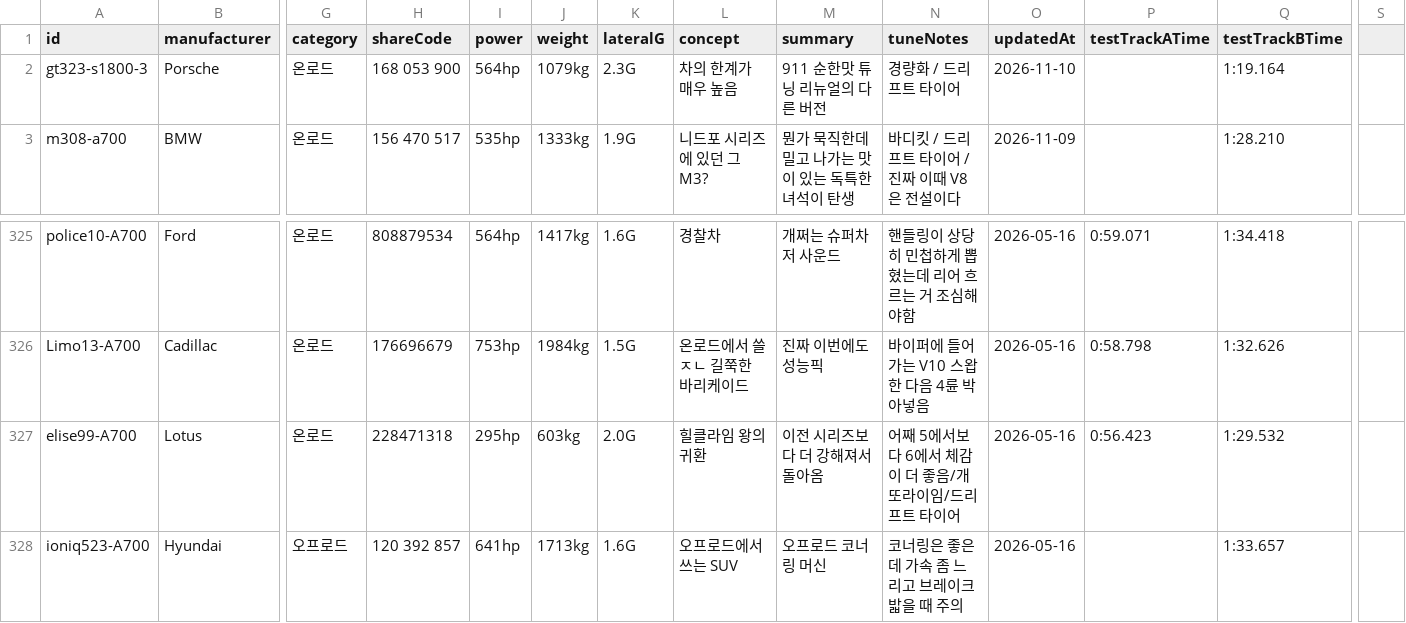
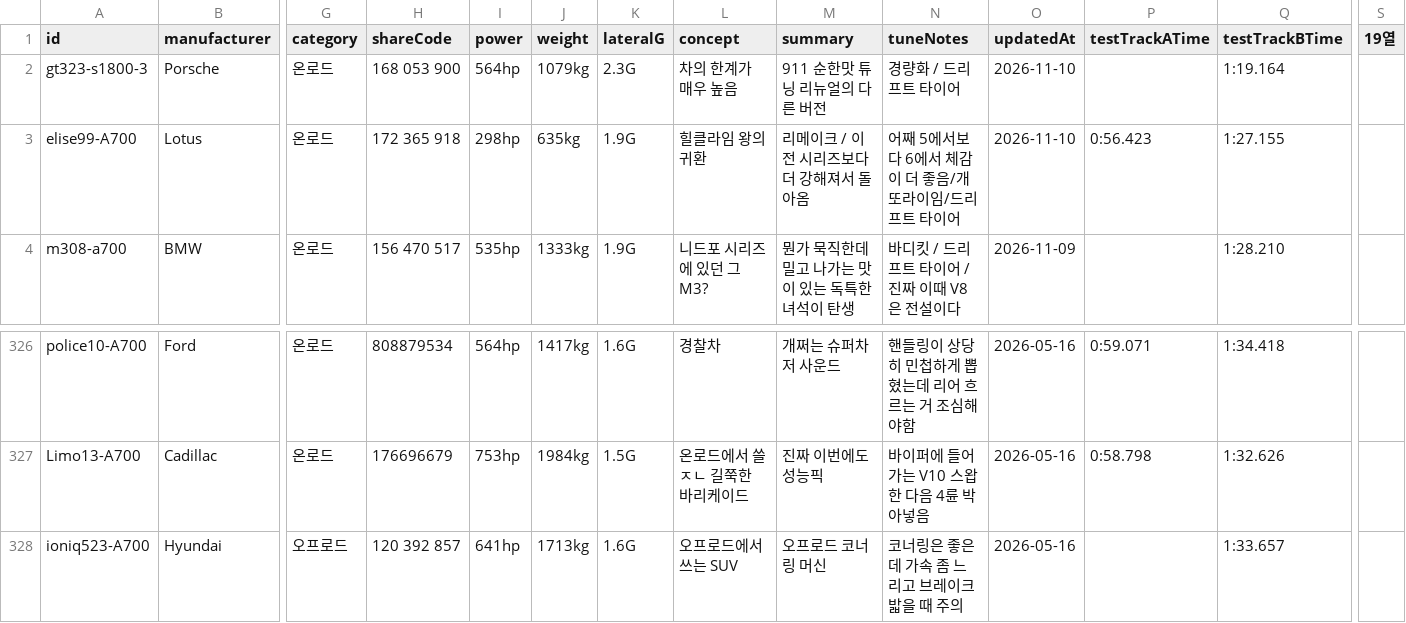
Before and after one commit to Lepe1210/forza6-tuning-archive-lepe, a CSV file: data/cars.csv, drawn as a sheet; only a part is shown, gaps mark what is left out; removed rows and columns are numbered as before the commit, all else as after; rows hold the shown columns only; the diff names each change by its address in the sheet, - before the commit and + after, or states it on an @@ line.

```diff
--- a/data/cars.csv
+++ b/data/cars.csv
-S1: (empty)
+S1: 19열
+row 3: elise99-A700 | Lotus | 온로드 | 172 365 918 | 298hp | 635kg | 1.9G | 힐클라임 왕의 귀환 | 리메이크 / 이전 시리즈보다 더 강해져서 돌아옴 | 어째 5에서보다 6에서 체감이 더 좋음/개또라이임/드리프트 타이어 | 2026-11-10 | 0:56.423 | 1:27.155
-row 327: elise99-A700 | Lotus | 온로드 | 228471318 | 295hp | 603kg | 2.0G | 힐클라임 왕의 귀환 | 이전 시리즈보다 더 강해져서 돌아옴 | 어째 5에서보다 6에서 체감이 더 좋음/개또라이임/드리프트 타이어 | 2026-05-16 | 0:56.423 | 1:29.532
```
Also changed, not shown: 2 other files.
